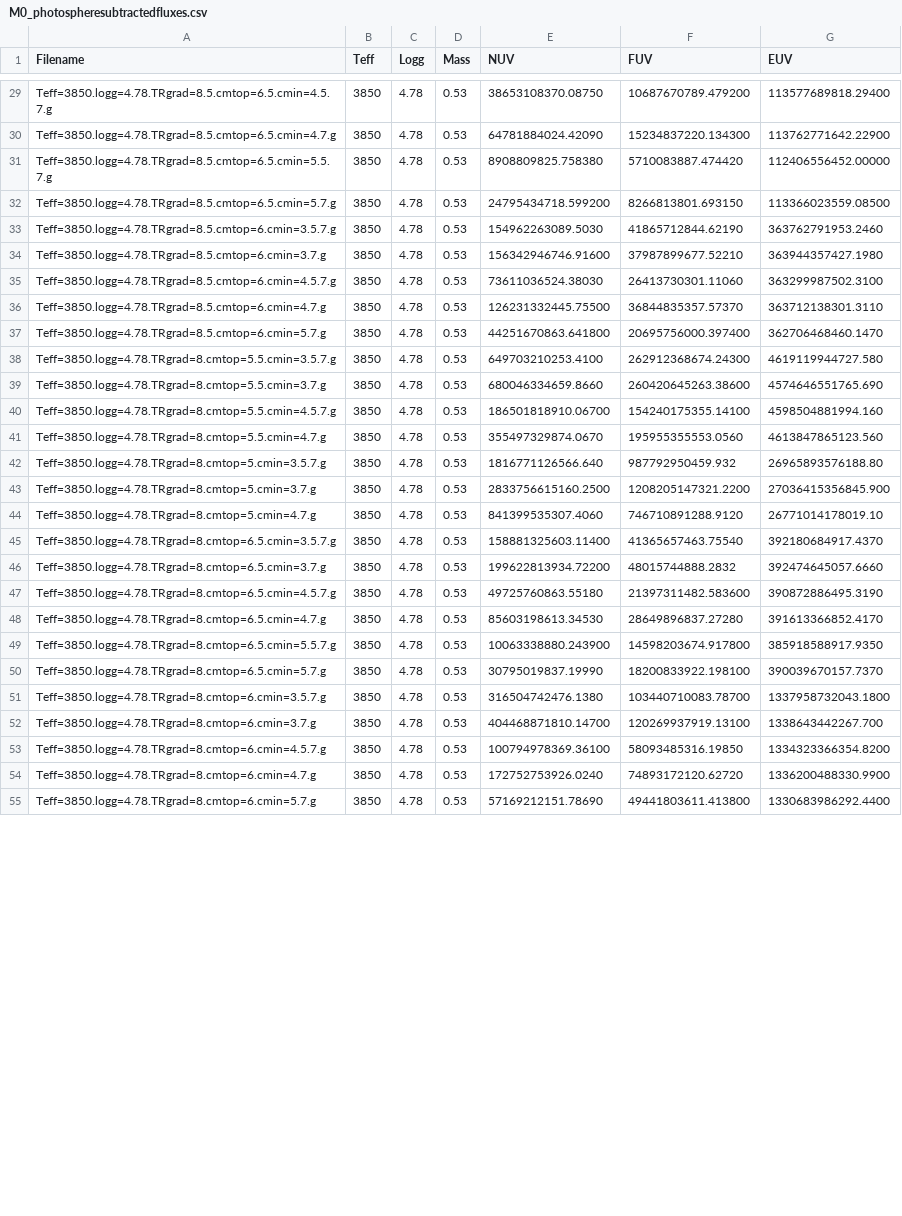
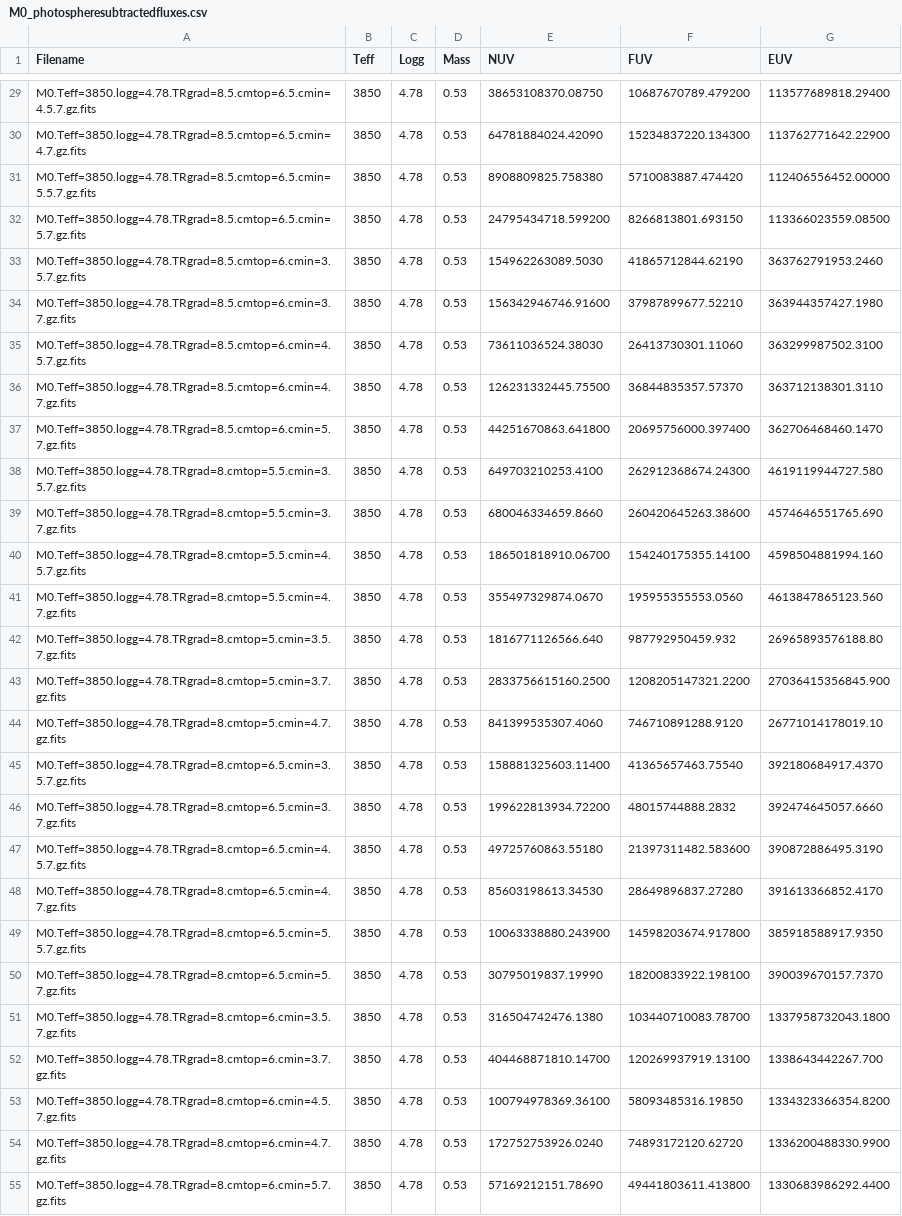
Before and after one commit to maliabarker/euv-spectra-site, a CSV file: euv_spectra_app/static/tables/M0_photospheresubtractedfluxes.csv, drawn as a sheet; only a part is shown, gaps mark what is left out; the diff covers the shown part only; the diff names each change by its address in the sheet, - before the commit and + after, or states it on an @@ line.

```diff
--- a/euv_spectra_app/static/tables/M0_photospheresubtractedfluxes.csv
+++ b/euv_spectra_app/static/tables/M0_photospheresubtractedfluxes.csv
-A29 (Filename): Teff=3850.logg=4.78.TRgrad=8.5.cmtop=6.5.cmin=4.5.7.g
+A29 (Filename): M0.Teff=3850.logg=4.78.TRgrad=8.5.cmtop=6.5.cmin=4.5.7.gz.fits
-A30 (Filename): Teff=3850.logg=4.78.TRgrad=8.5.cmtop=6.5.cmin=4.7.g
+A30 (Filename): M0.Teff=3850.logg=4.78.TRgrad=8.5.cmtop=6.5.cmin=4.7.gz.fits
-A31 (Filename): Teff=3850.logg=4.78.TRgrad=8.5.cmtop=6.5.cmin=5.5.7.g
+A31 (Filename): M0.Teff=3850.logg=4.78.TRgrad=8.5.cmtop=6.5.cmin=5.5.7.gz.fits
-A32 (Filename): Teff=3850.logg=4.78.TRgrad=8.5.cmtop=6.5.cmin=5.7.g
+A32 (Filename): M0.Teff=3850.logg=4.78.TRgrad=8.5.cmtop=6.5.cmin=5.7.gz.fits
-A33 (Filename): Teff=3850.logg=4.78.TRgrad=8.5.cmtop=6.cmin=3.5.7.g
+A33 (Filename): M0.Teff=3850.logg=4.78.TRgrad=8.5.cmtop=6.cmin=3.5.7.gz.fits
-A34 (Filename): Teff=3850.logg=4.78.TRgrad=8.5.cmtop=6.cmin=3.7.g
+A34 (Filename): M0.Teff=3850.logg=4.78.TRgrad=8.5.cmtop=6.cmin=3.7.gz.fits
-A35 (Filename): Teff=3850.logg=4.78.TRgrad=8.5.cmtop=6.cmin=4.5.7.g
+A35 (Filename): M0.Teff=3850.logg=4.78.TRgrad=8.5.cmtop=6.cmin=4.5.7.gz.fits
-A36 (Filename): Teff=3850.logg=4.78.TRgrad=8.5.cmtop=6.cmin=4.7.g
+A36 (Filename): M0.Teff=3850.logg=4.78.TRgrad=8.5.cmtop=6.cmin=4.7.gz.fits
-A37 (Filename): Teff=3850.logg=4.78.TRgrad=8.5.cmtop=6.cmin=5.7.g
+A37 (Filename): M0.Teff=3850.logg=4.78.TRgrad=8.5.cmtop=6.cmin=5.7.gz.fits
-A38 (Filename): Teff=3850.logg=4.78.TRgrad=8.cmtop=5.5.cmin=3.5.7.g
+A38 (Filename): M0.Teff=3850.logg=4.78.TRgrad=8.cmtop=5.5.cmin=3.5.7.gz.fits
-A39 (Filename): Teff=3850.logg=4.78.TRgrad=8.cmtop=5.5.cmin=3.7.g
+A39 (Filename): M0.Teff=3850.logg=4.78.TRgrad=8.cmtop=5.5.cmin=3.7.gz.fits
-A40 (Filename): Teff=3850.logg=4.78.TRgrad=8.cmtop=5.5.cmin=4.5.7.g
+A40 (Filename): M0.Teff=3850.logg=4.78.TRgrad=8.cmtop=5.5.cmin=4.5.7.gz.fits
-A41 (Filename): Teff=3850.logg=4.78.TRgrad=8.cmtop=5.5.cmin=4.7.g
+A41 (Filename): M0.Teff=3850.logg=4.78.TRgrad=8.cmtop=5.5.cmin=4.7.gz.fits
-A42 (Filename): Teff=3850.logg=4.78.TRgrad=8.cmtop=5.cmin=3.5.7.g
+A42 (Filename): M0.Teff=3850.logg=4.78.TRgrad=8.cmtop=5.cmin=3.5.7.gz.fits
-A43 (Filename): Teff=3850.logg=4.78.TRgrad=8.cmtop=5.cmin=3.7.g
+A43 (Filename): M0.Teff=3850.logg=4.78.TRgrad=8.cmtop=5.cmin=3.7.gz.fits
-A44 (Filename): Teff=3850.logg=4.78.TRgrad=8.cmtop=5.cmin=4.7.g
+A44 (Filename): M0.Teff=3850.logg=4.78.TRgrad=8.cmtop=5.cmin=4.7.gz.fits
-A45 (Filename): Teff=3850.logg=4.78.TRgrad=8.cmtop=6.5.cmin=3.5.7.g
+A45 (Filename): M0.Teff=3850.logg=4.78.TRgrad=8.cmtop=6.5.cmin=3.5.7.gz.fits
-A46 (Filename): Teff=3850.logg=4.78.TRgrad=8.cmtop=6.5.cmin=3.7.g
+A46 (Filename): M0.Teff=3850.logg=4.78.TRgrad=8.cmtop=6.5.cmin=3.7.gz.fits
-A47 (Filename): Teff=3850.logg=4.78.TRgrad=8.cmtop=6.5.cmin=4.5.7.g
+A47 (Filename): M0.Teff=3850.logg=4.78.TRgrad=8.cmtop=6.5.cmin=4.5.7.gz.fits
-A48 (Filename): Teff=3850.logg=4.78.TRgrad=8.cmtop=6.5.cmin=4.7.g
+A48 (Filename): M0.Teff=3850.logg=4.78.TRgrad=8.cmtop=6.5.cmin=4.7.gz.fits
-A49 (Filename): Teff=3850.logg=4.78.TRgrad=8.cmtop=6.5.cmin=5.5.7.g
+A49 (Filename): M0.Teff=3850.logg=4.78.TRgrad=8.cmtop=6.5.cmin=5.5.7.gz.fits
-A50 (Filename): Teff=3850.logg=4.78.TRgrad=8.cmtop=6.5.cmin=5.7.g
+A50 (Filename): M0.Teff=3850.logg=4.78.TRgrad=8.cmtop=6.5.cmin=5.7.gz.fits
-A51 (Filename): Teff=3850.logg=4.78.TRgrad=8.cmtop=6.cmin=3.5.7.g
+A51 (Filename): M0.Teff=3850.logg=4.78.TRgrad=8.cmtop=6.cmin=3.5.7.gz.fits
-A52 (Filename): Teff=3850.logg=4.78.TRgrad=8.cmtop=6.cmin=3.7.g
+A52 (Filename): M0.Teff=3850.logg=4.78.TRgrad=8.cmtop=6.cmin=3.7.gz.fits
-A53 (Filename): Teff=3850.logg=4.78.TRgrad=8.cmtop=6.cmin=4.5.7.g
+A53 (Filename): M0.Teff=3850.logg=4.78.TRgrad=8.cmtop=6.cmin=4.5.7.gz.fits
-A54 (Filename): Teff=3850.logg=4.78.TRgrad=8.cmtop=6.cmin=4.7.g
+A54 (Filename): M0.Teff=3850.logg=4.78.TRgrad=8.cmtop=6.cmin=4.7.gz.fits
-A55 (Filename): Teff=3850.logg=4.78.TRgrad=8.cmtop=6.cmin=5.7.g
+A55 (Filename): M0.Teff=3850.logg=4.78.TRgrad=8.cmtop=6.cmin=5.7.gz.fits
```
Also changed, not shown: 45 edited cells elsewhere in this file, euv_spectra_app/static/tables/M4_photospheresubtractedfluxes.csv, euv_spectra_app/static/tables/M6_photospheresubtractedfluxes.csv, 16 other files.
